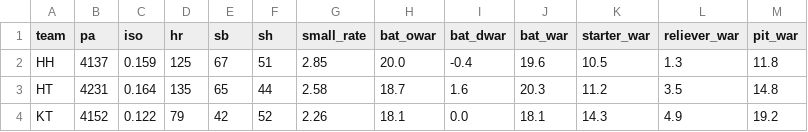
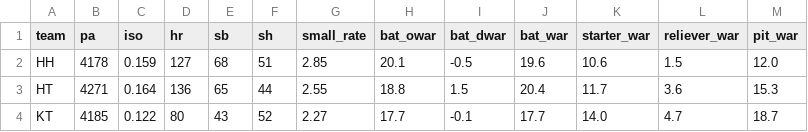
Before and after one commit to WOOJEONGRYEOL/kbo-forecast, a CSV file: data/team_style_2026.csv, drawn as a sheet; only a part is shown; the diff covers the shown part only.

```diff
--- a/data/team_style_2026.csv
+++ b/data/team_style_2026.csv
@@ -1,4 +1,4 @@
 team,pa,iso,hr,sb,sh,small_rate,bat_owar,bat_dwar,bat_war,starter_war,reliever_war,pit_war
-HH,4137,0.159,125,67,51,2.85,20.0,-0.4,19.6,10.5,1.3,11.8
-HT,4231,0.164,135,65,44,2.58,18.7,1.6,20.3,11.2,3.5,14.8
-KT,4152,0.122,79,42,52,2.26,18.1,0.0,18.1,14.3,4.9,19.2
+HH,4178,0.159,127,68,51,2.85,20.1,-0.5,19.6,10.6,1.5,12.0
+HT,4271,0.164,136,65,44,2.55,18.8,1.5,20.4,11.7,3.6,15.3
+KT,4185,0.122,80,43,52,2.27,17.7,-0.1,17.7,14.0,4.7,18.7
```
Also changed, not shown: 70 edited cells elsewhere in this file, data/bullpen_2026.csv, data/history_pitchers.csv, 4 other files.
